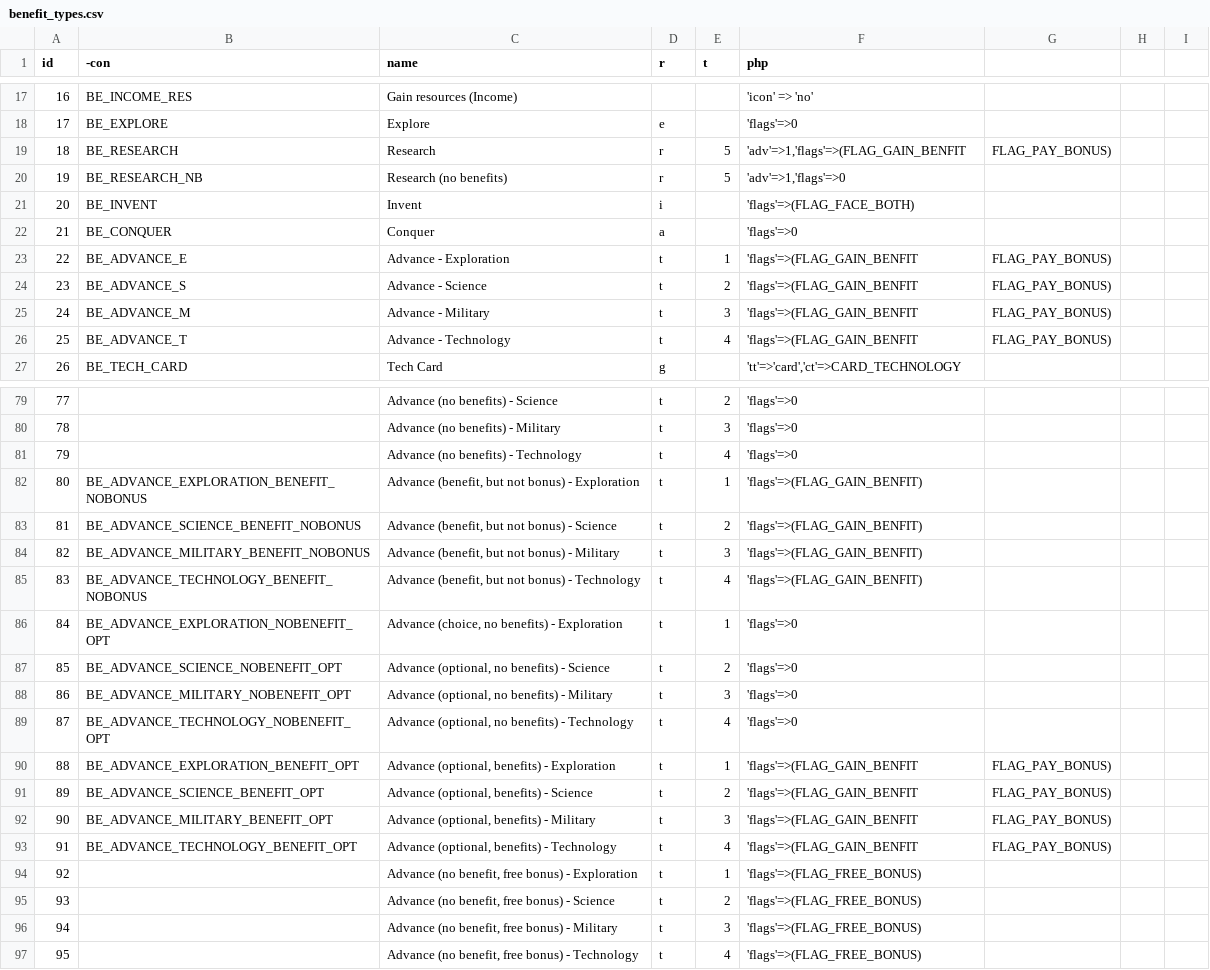
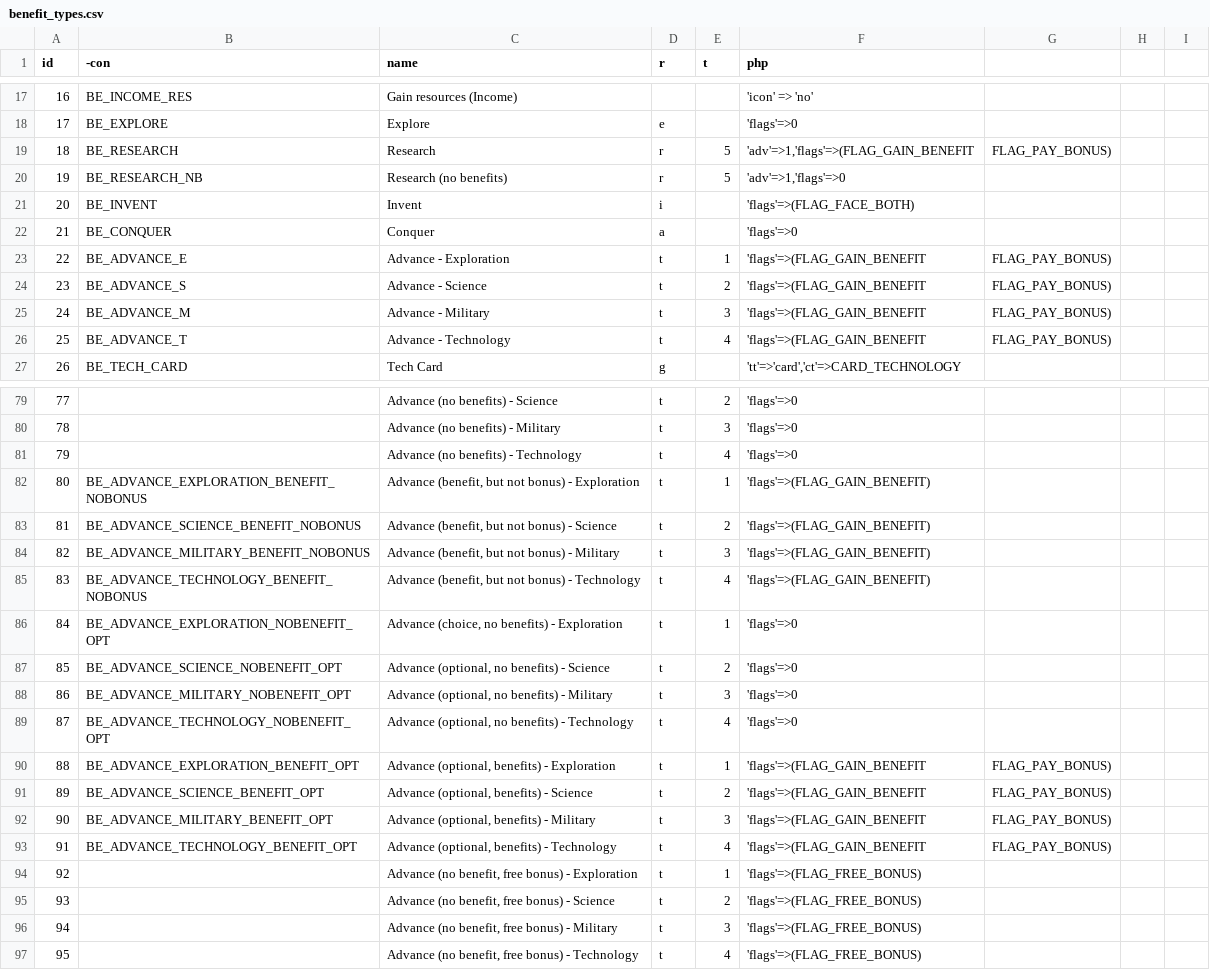
Before and after one commit to elaskavaia/bga-tapestry, a CSV file: misc/benefit_types.csv, drawn as a sheet; only a part is shown, gaps mark what is left out; the diff covers the shown part only.

```diff
--- a/misc/benefit_types.csv
+++ b/misc/benefit_types.csv
@@ -18,3 +18,3 @@ id|-con|name|r|t|php
 17|BE_EXPLORE|Explore|e||'flags'=>0
-18|BE_RESEARCH|Research|r|5|'adv'=>1,'flags'=>(FLAG_GAIN_BENFIT|FLAG_PAY_BONUS)
+18|BE_RESEARCH|Research|r|5|'adv'=>1,'flags'=>(FLAG_GAIN_BENEFIT|FLAG_PAY_BONUS)
 19|BE_RESEARCH_NB|Research (no benefits)|r|5|'adv'=>1,'flags'=>0
@@ -22,6 +22,6 @@ id|-con|name|r|t|php
 21|BE_CONQUER|Conquer|a||'flags'=>0
-22|BE_ADVANCE_E|Advance - Exploration|t|1|'flags'=>(FLAG_GAIN_BENFIT|FLAG_PAY_BONUS)
-23|BE_ADVANCE_S|Advance - Science|t|2|'flags'=>(FLAG_GAIN_BENFIT|FLAG_PAY_BONUS)
-24|BE_ADVANCE_M|Advance - Military|t|3|'flags'=>(FLAG_GAIN_BENFIT|FLAG_PAY_BONUS)
-25|BE_ADVANCE_T|Advance - Technology|t|4|'flags'=>(FLAG_GAIN_BENFIT|FLAG_PAY_BONUS)
+22|BE_ADVANCE_E|Advance - Exploration|t|1|'flags'=>(FLAG_GAIN_BENEFIT|FLAG_PAY_BONUS)
+23|BE_ADVANCE_S|Advance - Science|t|2|'flags'=>(FLAG_GAIN_BENEFIT|FLAG_PAY_BONUS)
+24|BE_ADVANCE_M|Advance - Military|t|3|'flags'=>(FLAG_GAIN_BENEFIT|FLAG_PAY_BONUS)
+25|BE_ADVANCE_T|Advance - Technology|t|4|'flags'=>(FLAG_GAIN_BENEFIT|FLAG_PAY_BONUS)
 26|BE_TECH_CARD|Tech Card|g||'tt'=>'card','ct'=>CARD_TECHNOLOGY
@@ -81,6 +81,6 @@ id|-con|name|r|t|php
 79||Advance (no benefits) - Technology|t|4|'flags'=>0
-80|BE_ADVANCE_EXPLORATION_BENEFIT_NOBONUS|Advance (benefit, but not bonus) - Exploration|t|1|'flags'=>(FLAG_GAIN_BENFIT)
-81|BE_ADVANCE_SCIENCE_BENEFIT_NOBONUS|Advance (benefit, but not bonus) - Science|t|2|'flags'=>(FLAG_GAIN_BENFIT)
-82|BE_ADVANCE_MILITARY_BENEFIT_NOBONUS|Advance (benefit, but not bonus) - Military|t|3|'flags'=>(FLAG_GAIN_BENFIT)
-83|BE_ADVANCE_TECHNOLOGY_BENEFIT_NOBONUS|Advance (benefit, but not bonus) - Technology|t|4|'flags'=>(FLAG_GAIN_BENFIT)
+80|BE_ADVANCE_EXPLORATION_BENEFIT_NOBONUS|Advance (benefit, but not bonus) - Exploration|t|1|'flags'=>(FLAG_GAIN_BENEFIT)
+81|BE_ADVANCE_SCIENCE_BENEFIT_NOBONUS|Advance (benefit, but not bonus) - Science|t|2|'flags'=>(FLAG_GAIN_BENEFIT)
+82|BE_ADVANCE_MILITARY_BENEFIT_NOBONUS|Advance (benefit, but not bonus) - Military|t|3|'flags'=>(FLAG_GAIN_BENEFIT)
+83|BE_ADVANCE_TECHNOLOGY_BENEFIT_NOBONUS|Advance (benefit, but not bonus) - Technology|t|4|'flags'=>(FLAG_GAIN_BENEFIT)
 84|BE_ADVANCE_EXPLORATION_NOBENEFIT_OPT|Advance (choice, no benefits) - Exploration|t|1|'flags'=>0
@@ -89,6 +89,6 @@ id|-con|name|r|t|php
 87|BE_ADVANCE_TECHNOLOGY_NOBENEFIT_OPT|Advance (optional, no benefits) - Technology|t|4|'flags'=>0
-88|BE_ADVANCE_EXPLORATION_BENEFIT_OPT|Advance (optional, benefits) - Exploration|t|1|'flags'=>(FLAG_GAIN_BENFIT|FLAG_PAY_BONUS)
-89|BE_ADVANCE_SCIENCE_BENEFIT_OPT|Advance (optional, benefits) - Science|t|2|'flags'=>(FLAG_GAIN_BENFIT|FLAG_PAY_BONUS)
-90|BE_ADVANCE_MILITARY_BENEFIT_OPT|Advance (optional, benefits) - Military|t|3|'flags'=>(FLAG_GAIN_BENFIT|FLAG_PAY_BONUS)
-91|BE_ADVANCE_TECHNOLOGY_BENEFIT_OPT|Advance (optional, benefits) - Technology|t|4|'flags'=>(FLAG_GAIN_BENFIT|FLAG_PAY_BONUS)
+88|BE_ADVANCE_EXPLORATION_BENEFIT_OPT|Advance (optional, benefits) - Exploration|t|1|'flags'=>(FLAG_GAIN_BENEFIT|FLAG_PAY_BONUS)
+89|BE_ADVANCE_SCIENCE_BENEFIT_OPT|Advance (optional, benefits) - Science|t|2|'flags'=>(FLAG_GAIN_BENEFIT|FLAG_PAY_BONUS)
+90|BE_ADVANCE_MILITARY_BENEFIT_OPT|Advance (optional, benefits) - Military|t|3|'flags'=>(FLAG_GAIN_BENEFIT|FLAG_PAY_BONUS)
+91|BE_ADVANCE_TECHNOLOGY_BENEFIT_OPT|Advance (optional, benefits) - Technology|t|4|'flags'=>(FLAG_GAIN_BENEFIT|FLAG_PAY_BONUS)
 92||Advance (no benefit, free bonus) - Exploration|t|1|'flags'=>(FLAG_FREE_BONUS)
```
Also changed, not shown: 13 edited cells elsewhere in this file, 9 other files.
